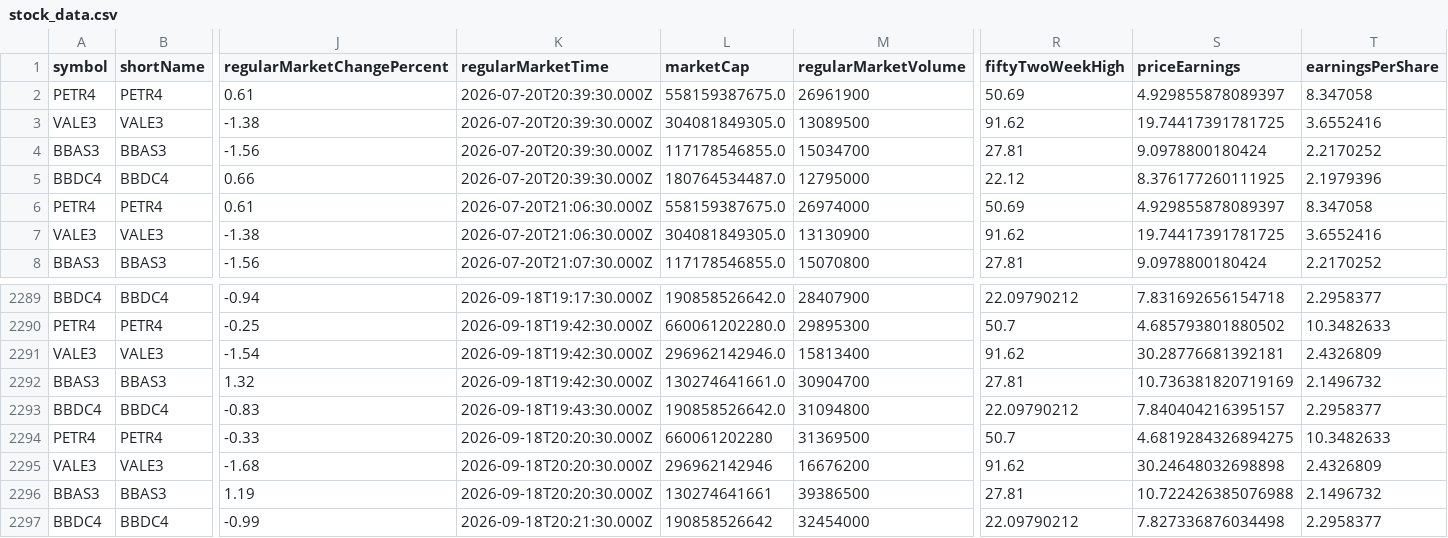
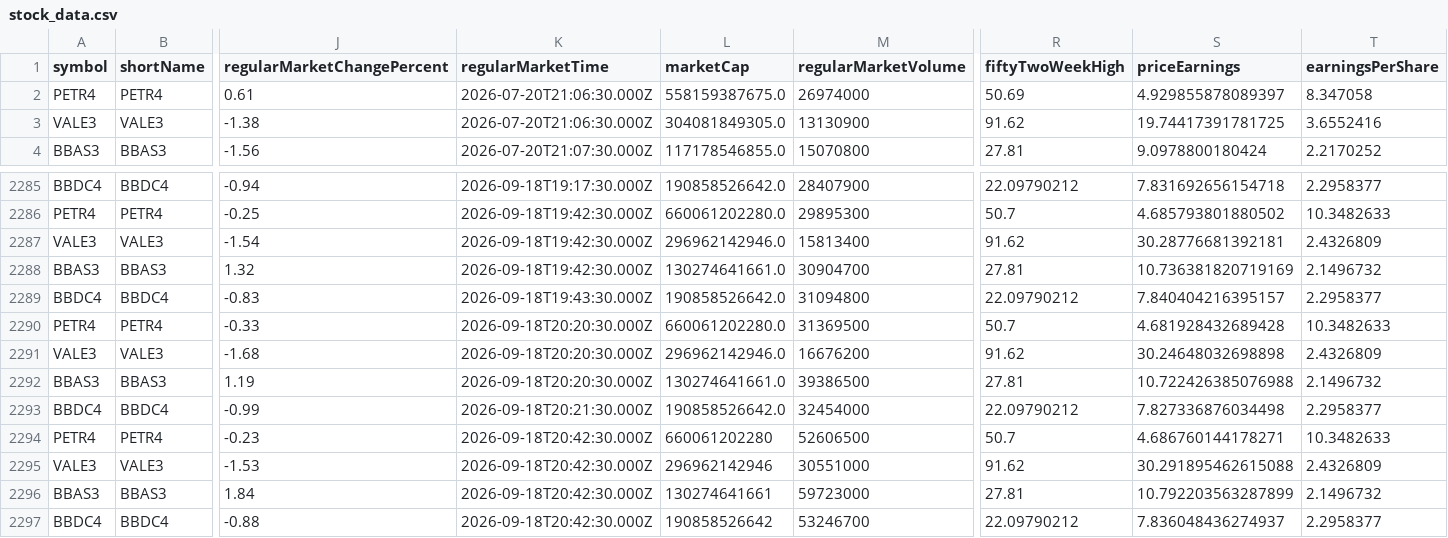
Before and after one commit to nelsoneltz/stock_monitor_bot, a CSV file: stock_data.csv, drawn as a sheet; only a part is shown, gaps mark what is left out; removed rows and columns are numbered as before the commit, all else as after; rows hold the shown columns only; the diff names each change by its address in the sheet, - before the commit and + after, or states it on an @@ line.

```diff
--- a/stock_data.csv
+++ b/stock_data.csv
-row 2: PETR4 | PETR4 | 0.61 | 2026-07-20T20:39:30.000Z | 558159387675.0 | 26961900 | 50.69 | 4.929855878089397 | 8.347058
-row 3: VALE3 | VALE3 | -1.38 | 2026-07-20T20:39:30.000Z | 304081849305.0 | 13089500 | 91.62 | 19.74417391781725 | 3.6552416
-row 4: BBAS3 | BBAS3 | -1.56 | 2026-07-20T20:39:30.000Z | 117178546855.0 | 15034700 | 27.81 | 9.0978800180424 | 2.2170252
-row 5: BBDC4 | BBDC4 | 0.66 | 2026-07-20T20:39:30.000Z | 180764534487.0 | 12795000 | 22.12 | 8.376177260111925 | 2.1979396
-L2290 (marketCap): 660061202280
+L2290 (marketCap): 660061202280.0
-S2290 (priceEarnings): 4.6819284326894275
+S2290 (priceEarnings): 4.681928432689428
-L2291 (marketCap): 296962142946
+L2291 (marketCap): 296962142946.0
-L2292 (marketCap): 130274641661
+L2292 (marketCap): 130274641661.0
-L2293 (marketCap): 190858526642
+L2293 (marketCap): 190858526642.0
+row 2294: PETR4 | PETR4 | -0.23 | 2026-09-18T20:42:30.000Z | 660061202280 | 52606500 | 50.7 | 4.686760144178271 | 10.3482633
+row 2295: VALE3 | VALE3 | -1.53 | 2026-09-18T20:42:30.000Z | 296962142946 | 30551000 | 91.62 | 30.291895462615088 | 2.4326809
+row 2296: BBAS3 | BBAS3 | 1.84 | 2026-09-18T20:42:30.000Z | 130274641661 | 59723000 | 27.81 | 10.792203563287899 | 2.1496732
+row 2297: BBDC4 | BBDC4 | -0.88 | 2026-09-18T20:42:30.000Z | 190858526642 | 53246700 | 22.09790212 | 7.836048436274937 | 2.2958377
```
Also changed, not shown: 5 other files.
